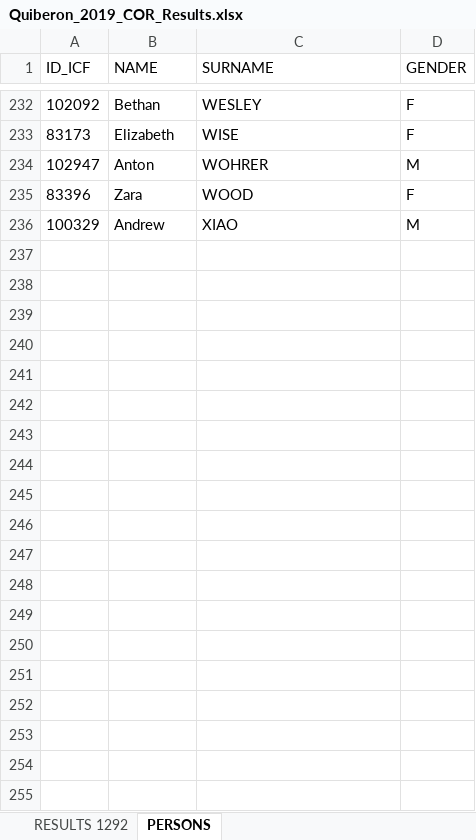
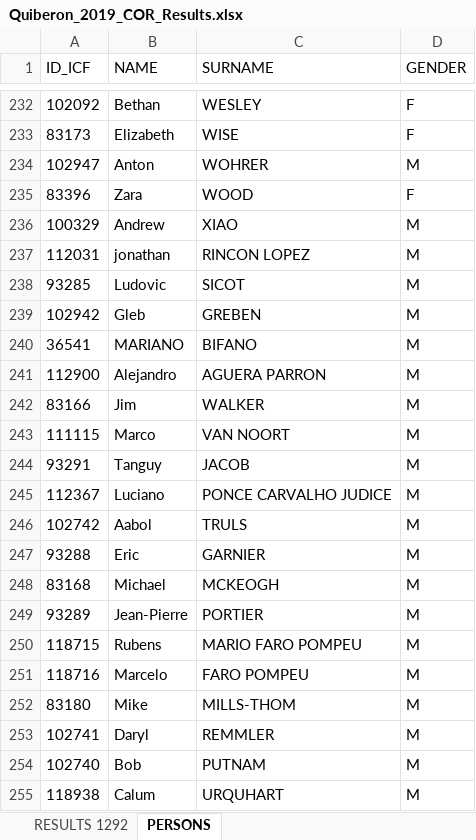
Before and after one commit to kenderfoka/race-sheets, an Excel workbook: events/Quiberon_2019_COR/Quiberon_2019_COR_Results.xlsx, sheet PERSONS, drawn as a sheet; only a part is shown, gaps mark what is left out; values as stored, in another font and other column widths than the file's, no borders; the diff covers the shown part only; the diff names each change by its address in the sheet, - before the commit and + after, or states it on an @@ line.

```diff
--- a/events/Quiberon_2019_COR/Quiberon_2019_COR_Results.xlsx (sheet PERSONS)
+++ b/events/Quiberon_2019_COR/Quiberon_2019_COR_Results.xlsx (sheet PERSONS)
+row 237: 112031 | jonathan | RINCON LOPEZ | M
+row 238: 93285 | Ludovic | SICOT | M
+row 239: 102942 | Gleb | GREBEN | M
+row 240: 36541 | MARIANO | BIFANO | M
+row 241: 112900 | Alejandro | AGUERA PARRON | M
+row 242: 83166 | Jim | WALKER | M
+row 243: 111115 | Marco | VAN NOORT | M
+row 244: 93291 | Tanguy | JACOB | M
+row 245: 112367 | Luciano | PONCE CARVALHO JUDICE | M
+row 246: 102742 | Aabol | TRULS | M
+row 247: 93288 | Eric | GARNIER | M
+row 248: 83168 | Michael | MCKEOGH | M
+row 249: 93289 | Jean-Pierre | PORTIER | M
+row 250: 118715 | Rubens | MARIO FARO POMPEU | M
+row 251: 118716 | Marcelo | FARO POMPEU | M
+row 252: 83180 | Mike | MILLS-THOM | M
+row 253: 102741 | Daryl | REMMLER | M
+row 254: 102740 | Bob | PUTNAM | M
+row 255: 118938 | Calum | URQUHART | M
```
Also changed, not shown: 11 added rows elsewhere in this sheet, sheet RESULTS 1292, 1 other file.
